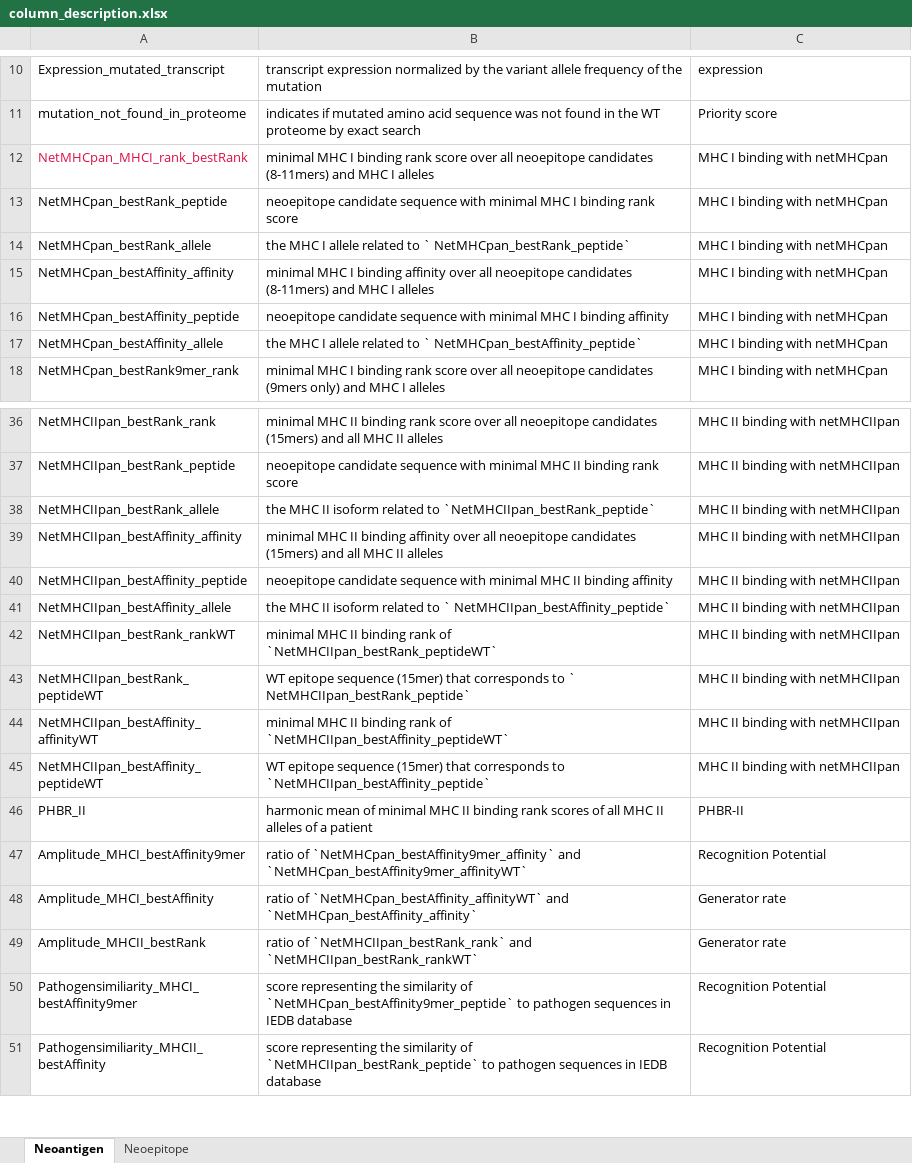
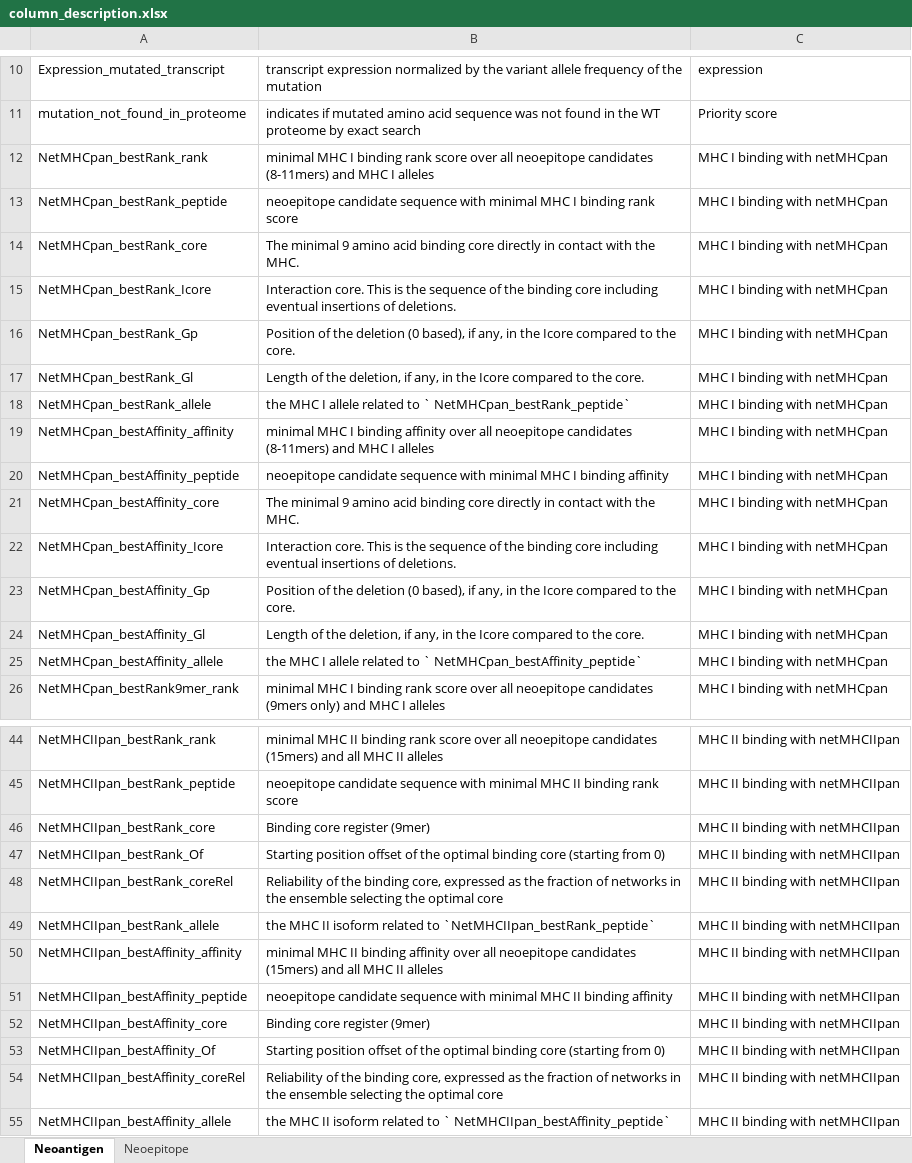
Before and after one commit to TRON-Bioinformatics/neofox, an Excel workbook: docs/resources/column_description.xlsx, sheet Neoantigen, drawn as a sheet; only a part is shown, gaps mark what is left out; the shorter side is filled out with more unchanged rows; values as stored, in another font and other column widths than the file's, no borders; the diff names each change by its address in the sheet, - before the commit and + after, or states it on an @@ line.

Commit message:
Added netMHCpan additional annotations and column descriptions

```diff
--- a/docs/resources/column_description.xlsx (sheet Neoantigen)
+++ b/docs/resources/column_description.xlsx (sheet Neoantigen)
-A12: NetMHCpan_MHCI_rank_bestRank
+A12: NetMHCpan_bestRank_rank
-A12 text colour: #DD1144
+A12 text colour: black
+row 14: NetMHCpan_bestRank_core | The minimal 9 amino acid binding core directly in contact with the MHC. | MHC I binding with netMHCpan
+row 15: NetMHCpan_bestRank_Icore | Interaction core. This is the sequence of the binding core including eventual insertions of deletions. | MHC I binding with netMHCpan
+row 16: NetMHCpan_bestRank_Gp | Position of the deletion (0 based), if any, in the Icore compared to the core. | MHC I binding with netMHCpan
+row 17: NetMHCpan_bestRank_Gl | Length of the deletion, if any, in the Icore compared to the core. | MHC I binding with netMHCpan
+row 21: NetMHCpan_bestAffinity_core | The minimal 9 amino acid binding core directly in contact with the MHC. | MHC I binding with netMHCpan
+row 22: NetMHCpan_bestAffinity_Icore | Interaction core. This is the sequence of the binding core including eventual insertions of deletions. | MHC I binding with netMHCpan
+row 23: NetMHCpan_bestAffinity_Gp | Position of the deletion (0 based), if any, in the Icore compared to the core. | MHC I binding with netMHCpan
+row 24: NetMHCpan_bestAffinity_Gl | Length of the deletion, if any, in the Icore compared to the core. | MHC I binding with netMHCpan
+row 46: NetMHCIIpan_bestRank_core | Binding core register (9mer) | MHC II binding with netMHCIIpan
+row 47: NetMHCIIpan_bestRank_Of | Starting position offset of the optimal binding core (starting from 0) | MHC II binding with netMHCIIpan
+row 48: NetMHCIIpan_bestRank_coreRel | Reliability of the binding core, expressed as the fraction of networks in the ensemble selecting the optimal core | MHC II binding with netMHCIIpan
+row 52: NetMHCIIpan_bestAffinity_core | Binding core register (9mer) | MHC II binding with netMHCIIpan
+row 53: NetMHCIIpan_bestAffinity_Of | Starting position offset of the optimal binding core (starting from 0) | MHC II binding with netMHCIIpan
+row 54: NetMHCIIpan_bestAffinity_coreRel | Reliability of the binding core, expressed as the fraction of networks in the ensemble selecting the optimal core | MHC II binding with netMHCIIpan
```
Also changed, not shown: 3 other files.
